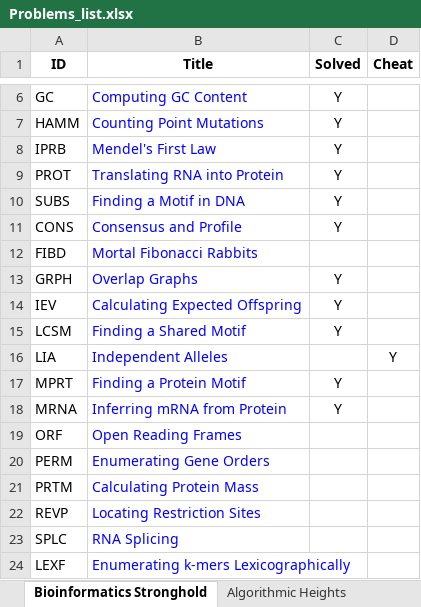
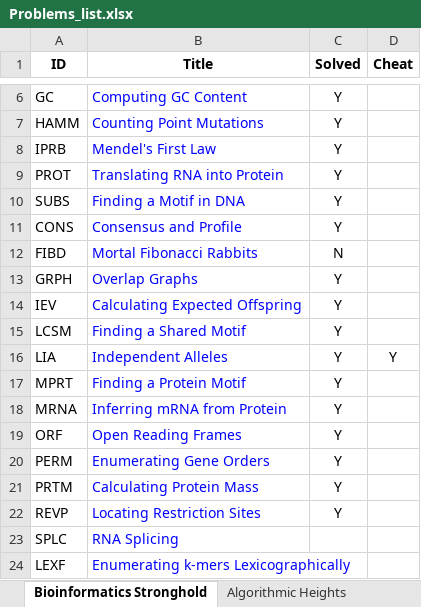
Before and after one commit to stikos/rosalind, an Excel workbook: Problems_list.xlsx, sheet Bioinformatics Stronghold, drawn as a sheet; only a part is shown, gaps mark what is left out; values as stored, in another font and other column widths than the file's, no borders; the diff names each change by its address in the sheet, - before the commit and + after, or states it on an @@ line.

```diff
--- a/Problems_list.xlsx (sheet Bioinformatics Stronghold)
+++ b/Problems_list.xlsx (sheet Bioinformatics Stronghold)
-C12 (Solved): (empty)
+C12 (Solved): N
-C16 (Solved): (empty)
+C16 (Solved): Y
-C19:C22 (Solved): (empty)
+C19:C22 (Solved): Y
```
Also changed, not shown: 22 other files.
